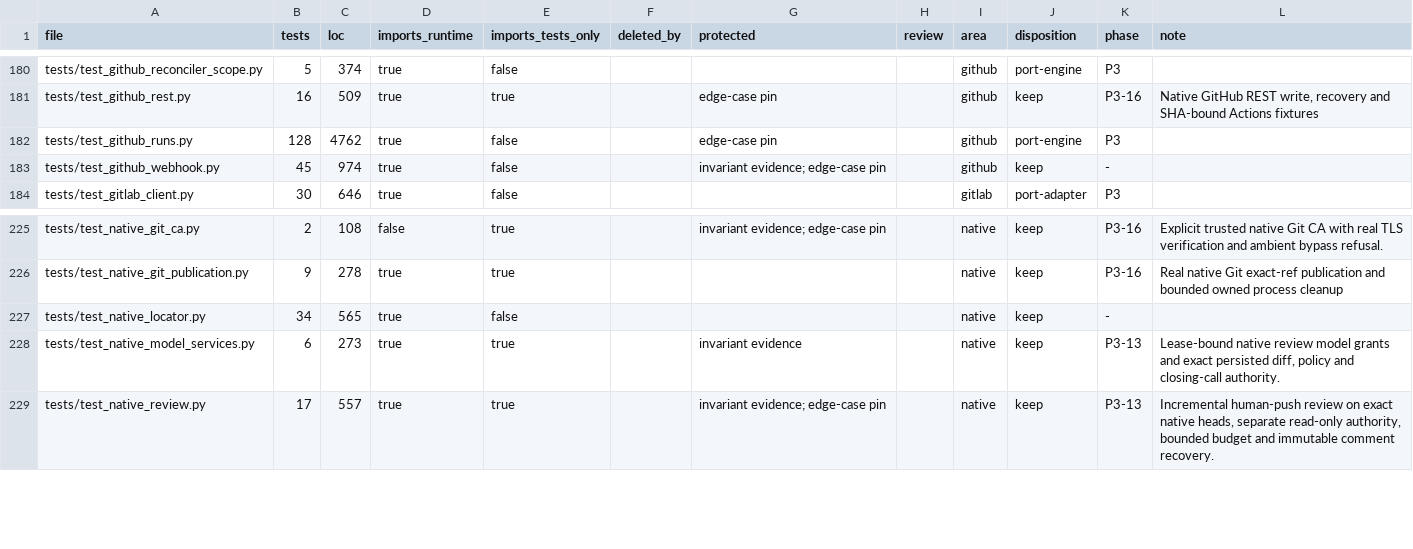
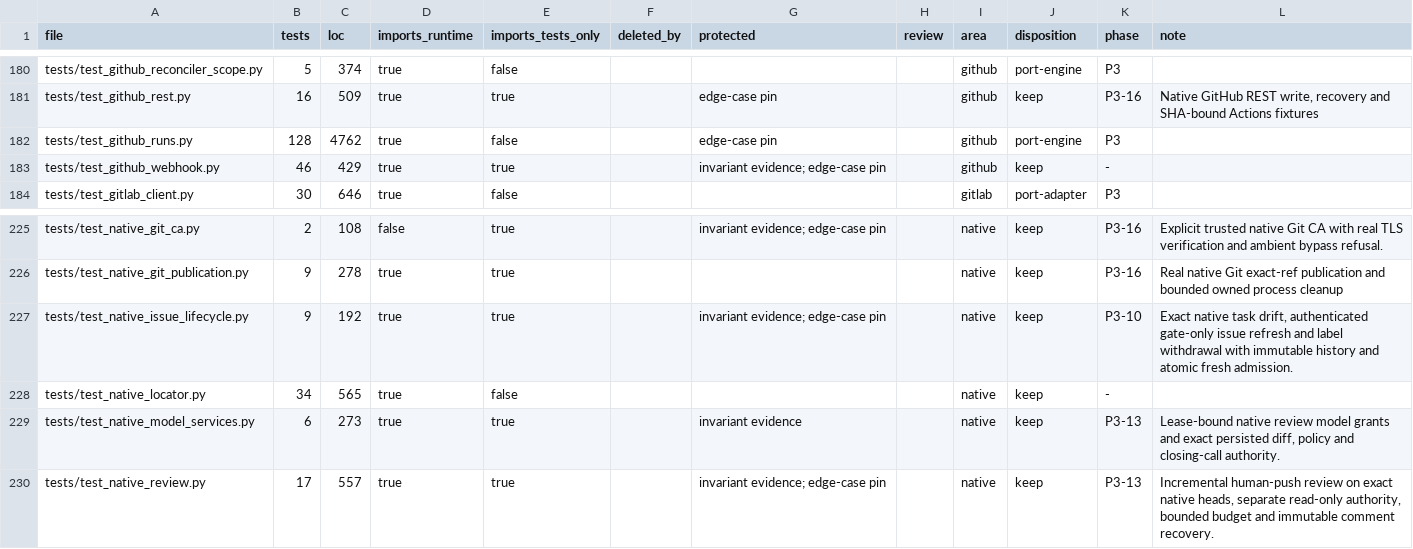
Before and after one commit to forcewake/forge, a CSV file: docs/roadmap/2026-09-29-simplification/test-ledger.csv, drawn as a sheet; only a part is shown, gaps mark what is left out.

Commit message:
fix(approval): refresh edited issues atomically before gate consumption

```diff
--- a/docs/roadmap/2026-09-29-simplification/test-ledger.csv
+++ b/docs/roadmap/2026-09-29-simplification/test-ledger.csv
@@ -182,3 +182,3 @@ tests/test_github_rest.py,16,509,true,true,,edge-case pin,,github,keep,P3-16,"Na
 tests/test_github_runs.py,128,4762,true,false,,edge-case pin,,github,port-engine,P3,
-tests/test_github_webhook.py,45,974,true,false,,invariant evidence; edge-case pin,,github,keep,-,
+tests/test_github_webhook.py,46,429,true,true,,invariant evidence; edge-case pin,,github,keep,-,
 tests/test_gitlab_client.py,30,646,true,false,,,,gitlab,port-adapter,P3,
@@ -226,2 +226,3 @@ tests/test_native_git_ca.py,2,108,false,true,,invariant evidence; edge-case pin,
 tests/test_native_git_publication.py,9,278,true,true,,,,native,keep,P3-16,Real native Git exact-ref publication and bounded owned process cleanup
+tests/test_native_issue_lifecycle.py,9,192,true,true,,invariant evidence; edge-case pin,,native,keep,P3-10,"Exact native task drift, authenticated gate-only issue refresh and label withdrawal with immutable history and atomic fresh admission."
 tests/test_native_locator.py,34,565,true,false,,,,native,keep,-,
```
Also changed, not shown: 15 other files.
